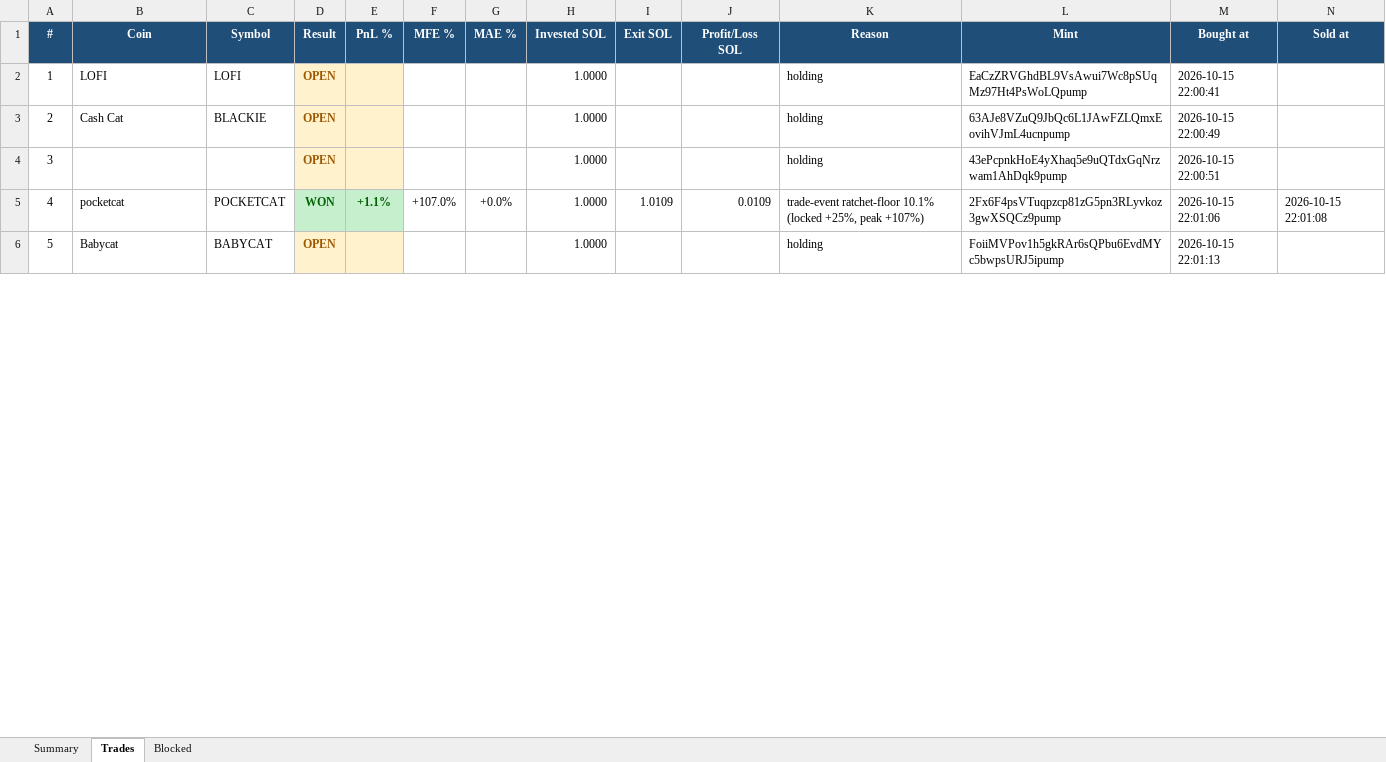
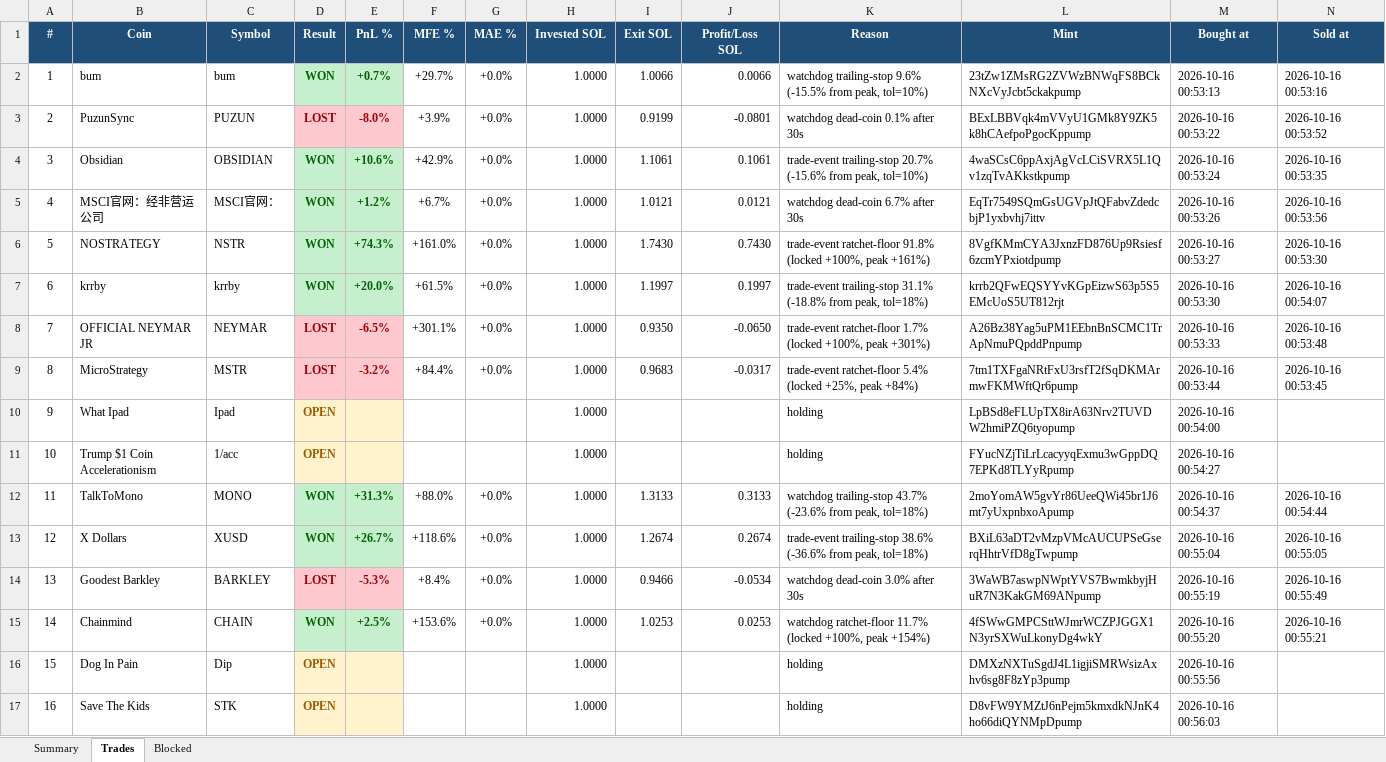
Before and after one commit to finanialfreedom/solana-trading-bot, an Excel workbook: reports/pumpfun_trades_live.xlsx, sheet Trades, drawn as a sheet; only a part is shown; values as stored, in another font and other column widths than the file's, no borders; removed rows and columns are numbered as before the commit, all else as after; the diff covers the shown part only; the diff names each change by its address in the sheet, - before the commit and + after, or states it on an @@ line.

```diff
--- a/reports/pumpfun_trades_live.xlsx (sheet Trades)
+++ b/reports/pumpfun_trades_live.xlsx (sheet Trades)
+row 2: 1 | bum | bum | WON | +0.7% | +29.7% | +0.0% | 1.0000 | 1.0066 | 0.0066 | watchdog trailing-stop 9.6% (-15.5% from peak, tol=10%) | 23tZw1ZMsRG2ZVWzBNWqFS8BCkNXcVyJcbt5ckakpump | 2026-10-16 00:53:13 | 2026-10-16 00:53:16
+row 3: 2 | PuzunSync | PUZUN | LOST | -8.0% | +3.9% | +0.0% | 1.0000 | 0.9199 | -0.0801 | watchdog dead-coin 0.1% after 30s | BExLBBVqk4mVVyU1GMk8Y9ZK5k8hCAefpoPgocKppump | 2026-10-16 00:53:22 | 2026-10-16 00:53:52
+row 4: 3 | Obsidian | OBSIDIAN | WON | +10.6% | +42.9% | +0.0% | 1.0000 | 1.1061 | 0.1061 | trade-event trailing-stop 20.7% (-15.6% from peak, tol=10%) | 4waSCsC6ppAxjAgVcLCiSVRX5L1Qv1zqTvAKkstkpump | 2026-10-16 00:53:24 | 2026-10-16 00:53:35
+row 5: 4 | MSCI官网：经非营运公司 | MSCI官网： | WON | +1.2% | +6.7% | +0.0% | 1.0000 | 1.0121 | 0.0121 | watchdog dead-coin 6.7% after 30s | EqTr7549SQmGsUGVpJtQFabvZdedcbjP1yxbvhj7ittv | 2026-10-16 00:53:26 | 2026-10-16 00:53:56
+row 6: 5 | NOSTRATEGY | NSTR | WON | +74.3% | +161.0% | +0.0% | 1.0000 | 1.7430 | 0.7430 | trade-event ratchet-floor 91.8% (locked +100%, peak +161%) | 8VgfKMmCYA3JxnzFD876Up9Rsiesf6zcmYPxiotdpump | 2026-10-16 00:53:27 | 2026-10-16 00:53:30
+row 7: 6 | krrby | krrby | WON | +20.0% | +61.5% | +0.0% | 1.0000 | 1.1997 | 0.1997 | trade-event trailing-stop 31.1% (-18.8% from peak, tol=18%) | krrb2QFwEQSYYvKGpEizwS63p5S5EMcUoS5UT812rjt | 2026-10-16 00:53:30 | 2026-10-16 00:54:07
+row 8: 7 | OFFICIAL NEYMAR JR | NEYMAR | LOST | -6.5% | +301.1% | +0.0% | 1.0000 | 0.9350 | -0.0650 | trade-event ratchet-floor 1.7% (locked +100%, peak +301%) | A26Bz38Yag5uPM1EEbnBnSCMC1TrApNmuPQpddPnpump | 2026-10-16 00:53:33 | 2026-10-16 00:53:48
+row 9: 8 | MicroStrategy | MSTR | LOST | -3.2% | +84.4% | +0.0% | 1.0000 | 0.9683 | -0.0317 | trade-event ratchet-floor 5.4% (locked +25%, peak +84%) | 7tm1TXFgaNRtFxU3rsfT2fSqDKMArmwFKMWftQr6pump | 2026-10-16 00:53:44 | 2026-10-16 00:53:45
@@ column A (#) renumbered between rows 10 and 22 @@
-B10 (Coin): LOFI
+B10 (Coin): What Ipad
-C10 (Symbol): LOFI
+C10 (Symbol): Ipad
-L10 (Mint): EaCzZRVGhdBL9VsAwui7Wc8pSUqMz97Ht4PsWoLQpump
+L10 (Mint): LpBSd8eFLUpTX8irA63Nrv2TUVDW2hmiPZQ6tyopump
-M10 (Bought at): 2026-10-15 22:00:41
+M10 (Bought at): 2026-10-16 00:54:00
-B11 (Coin): Cash Cat
+B11 (Coin): Trump $1 Coin Accelerationism
-C11 (Symbol): BLACKIE
+C11 (Symbol): 1/acc
-L11 (Mint): 63AJe8VZuQ9JbQc6L1JAwFZLQmxEovihVJmL4ucnpump
+L11 (Mint): FYucNZjTiLrLcacyyqExmu3wGppDQ7EPKd8TLYyRpump
-M11 (Bought at): 2026-10-15 22:00:49
+M11 (Bought at): 2026-10-16 00:54:27
+row 12: 11 | TalkToMono | MONO | WON | +31.3% | +88.0% | +0.0% | 1.0000 | 1.3133 | 0.3133 | watchdog trailing-stop 43.7% (-23.6% from peak, tol=18%) | 2moYomAW5gvYr86UeeQWi45br1J6mt7yUxpnbxoApump | 2026-10-16 00:54:37 | 2026-10-16 00:54:44
+row 13: 12 | X Dollars | XUSD | WON | +26.7% | +118.6% | +0.0% | 1.0000 | 1.2674 | 0.2674 | trade-event trailing-stop 38.6% (-36.6% from peak, tol=18%) | BXiL63aDT2vMzpVMcAUCUPSeGserqHhtrVfD8gTwpump | 2026-10-16 00:55:04 | 2026-10-16 00:55:05
+row 14: 13 | Goodest Barkley | BARKLEY | LOST | -5.3% | +8.4% | +0.0% | 1.0000 | 0.9466 | -0.0534 | watchdog dead-coin 3.0% after 30s | 3WaWB7aswpNWptYVS7BwmkbyjHuR7N3KakGM69ANpump | 2026-10-16 00:55:19 | 2026-10-16 00:55:49
+row 15: 14 | Chainmind | CHAIN | WON | +2.5% | +153.6% | +0.0% | 1.0000 | 1.0253 | 0.0253 | watchdog ratchet-floor 11.7% (locked +100%, peak +154%) | 4fSWwGMPCSttWJmrWCZPJGGX1N3yrSXWuLkonyDg4wkY | 2026-10-16 00:55:20 | 2026-10-16 00:55:21
-B16 (Coin): (empty)
+B16 (Coin): Dog In Pain
-C16 (Symbol): (empty)
+C16 (Symbol): Dip
-L16 (Mint): 43ePcpnkHoE4yXhaq5e9uQTdxGqNrzwam1AhDqk9pump
+L16 (Mint): DMXzNXTuSgdJ4L1igjiSMRWsizAxhv6sg8F8zYp3pump
-M16 (Bought at): 2026-10-15 22:00:51
+M16 (Bought at): 2026-10-16 00:55:56
-row 5: 4 | pocketcat | POCKETCAT | WON | +1.1% | +107.0% | +0.0% | 1.0000 | 1.0109 | 0.0109 | trade-event ratchet-floor 10.1% (locked +25%, peak +107%) | 2Fx6F4psVTuqpzcp81zG5pn3RLyvkoz3gwXSQCz9pump | 2026-10-15 22:01:06 | 2026-10-15 22:01:08
-B17 (Coin): Babycat
+B17 (Coin): Save The Kids
-C17 (Symbol): BABYCAT
+C17 (Symbol): STK
-L17 (Mint): FoiiMVPov1h5gkRAr6sQPbu6EvdMYc5bwpsURJ5ipump
+L17 (Mint): D8vFW9YMZtJ6nPejm5kmxdkNJnK4ho66diQYNMpDpump
-M17 (Bought at): 2026-10-15 22:01:13
+M17 (Bought at): 2026-10-16 00:56:03
```
Also changed, not shown: 3 added rows, 11 removed rows and 12 edited cells elsewhere in this sheet, sheet Blocked, sheet Summary, reports/pumpfun_trades.xlsx, 12 other files.
